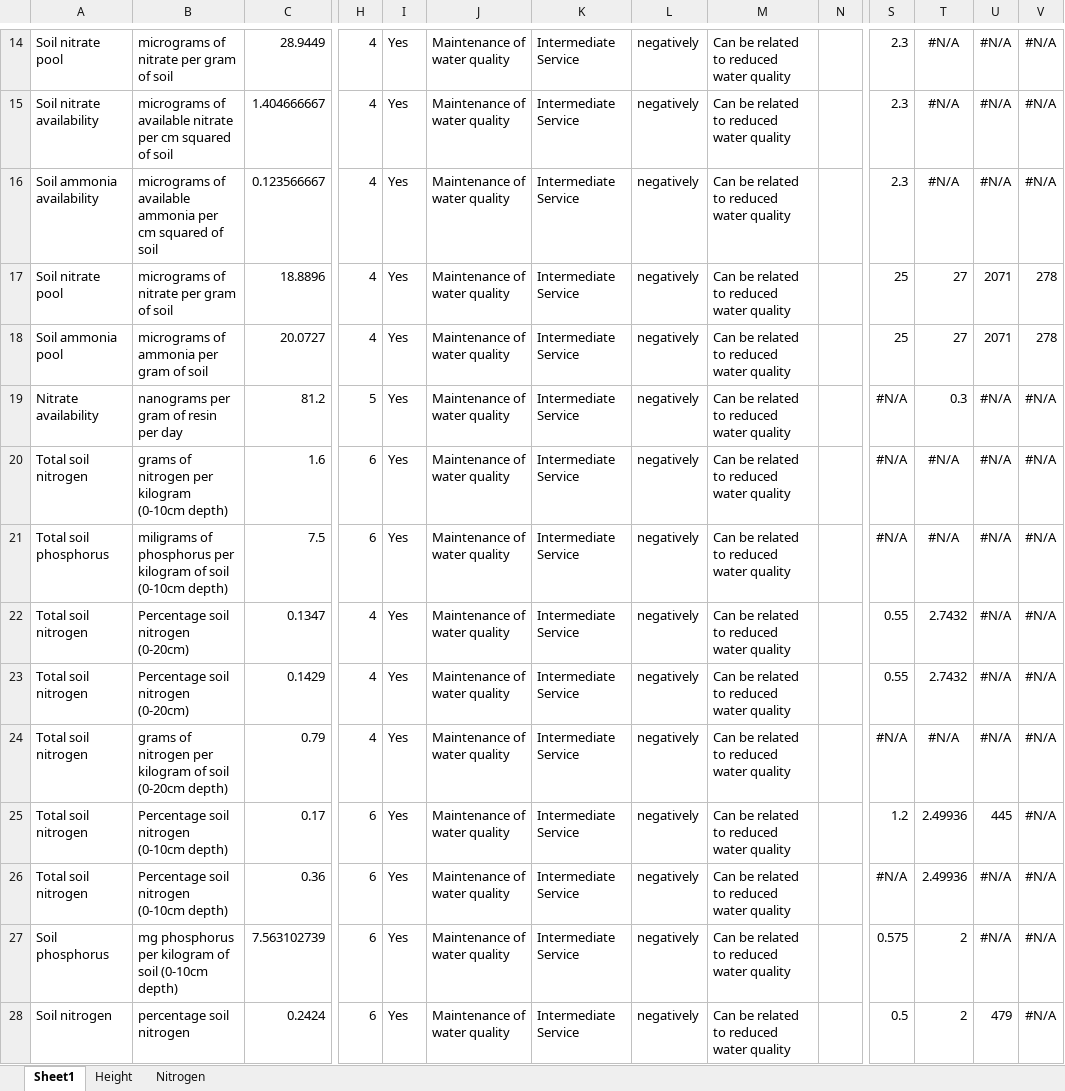
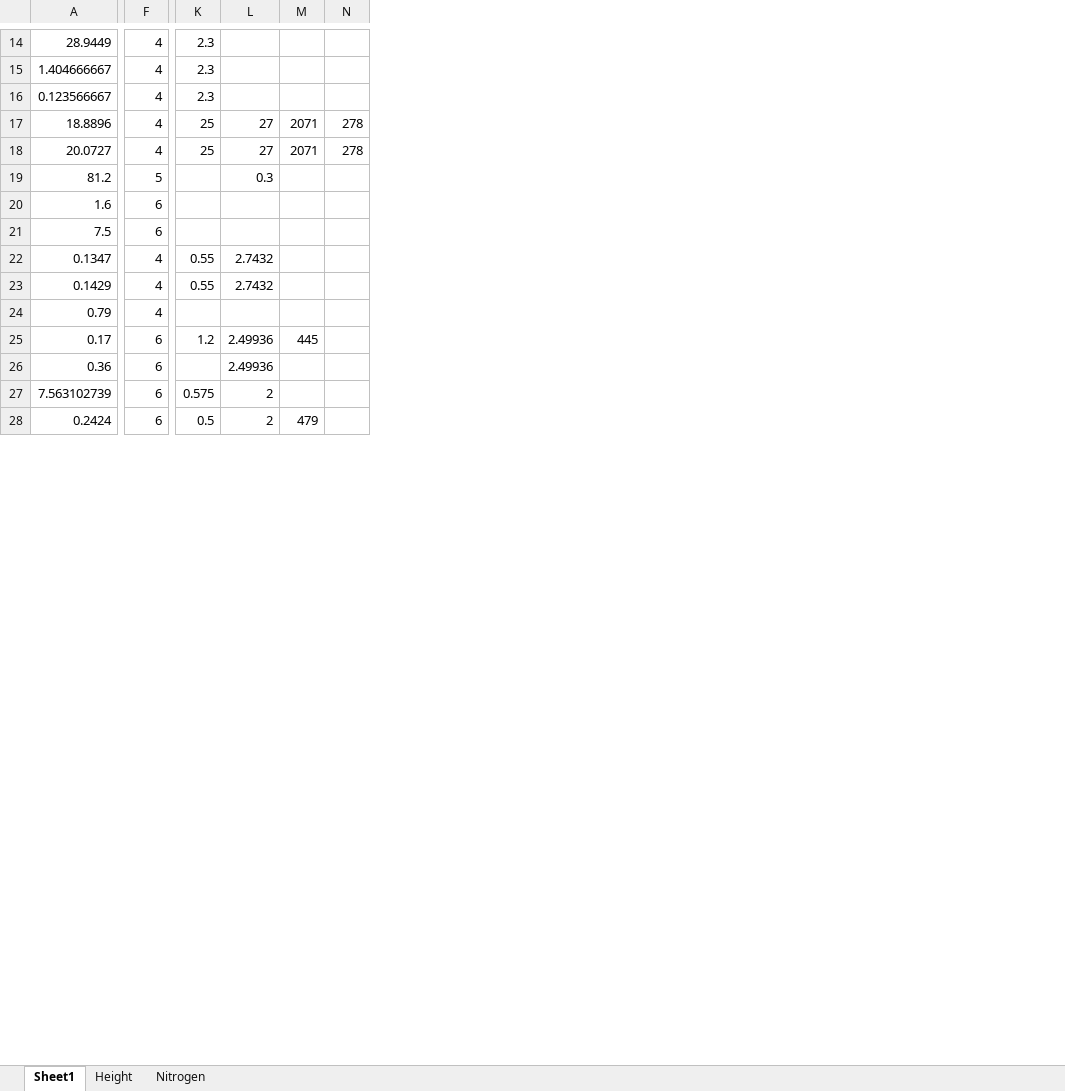
Before and after one commit to phil-martin-research/Invasive_traits, an Excel workbook: Data/WQ.xlsx, sheet Sheet1, drawn as a sheet; only a part is shown, gaps mark what is left out; values as stored, in another font and other column widths than the file's, no borders; removed rows and columns are numbered as before the commit, all else as after; the diff covers the shown part only; the diff names each change by its address in the sheet, - before the commit and + after, or states it on an @@ line.

```diff
--- a/Data/WQ.xlsx (sheet Sheet1)
+++ b/Data/WQ.xlsx (sheet Sheet1)
-column A, rows 14-28: Soil nitrate pool | Soil nitrate availability | Soil ammonia availability | Soil nitrate pool | Soil ammonia pool | Nitrate availability | Total soil nitrogen | Total soil phosphorus | Total soil nitrogen | Total soil nitrogen | Total soil nitrogen | Total soil nitrogen | Total soil nitrogen | Soil phosphorus | Soil nitrogen
-column B, rows 14-28: micrograms of nitrate per gram of soil | micrograms of available nitrate per cm squared of soil | micrograms of available ammonia per cm squared of soil | micrograms of nitrate per gram of soil | micrograms of ammonia per gram of soil | nanograms per gram of resin per day | grams of nitrogen per kilogram (0-10cm depth) | miligrams of phosphorus per kilogram of soil (0-10cm depth) | Percentage soil nitrogen (0-20cm) | Percentage soil nitrogen (0-20cm) | grams of nitrogen per kilogram of soil (0-20cm depth) | Percentage soil nitrogen (0-10cm depth) | Percentage soil nitrogen (0-10cm depth) | mg phosphorus per kilogram of soil (0-10cm depth) | percentage soil nitrogen
-column I, rows 14-28: all Yes
-column J, rows 14-28: all Maintenance of water quality
-column K, rows 14-28: all Intermediate Service
-column L, rows 14-28: all negatively
-column M, rows 14-28: all Can be related to reduced water quality
-column N, empty
-L14:L16: #N/A
+L14:L16: (empty)
-M14:M16: #N/A
+M14:M16: (empty)
-N14:N16: #N/A
+N14:N16: (empty)
-K19:K21: #N/A
+K19:K21: (empty)
-M19:M24: #N/A
+M19:M24: (empty)
-N19:N28: #N/A
+N19:N28: (empty)
-L20:L21: #N/A
+L20:L21: (empty)
-K24: #N/A
+K24: (empty)
-L24: #N/A
+L24: (empty)
-K26: #N/A
+K26: (empty)
-M26:M27: #N/A
+M26:M27: (empty)
```
Also changed, not shown: 1 added row, 1 removed row and 663 edited cells elsewhere in this sheet, formulas that keep their value, Data/AGC.xlsx, Data/WP.xlsx, 33 other files.
